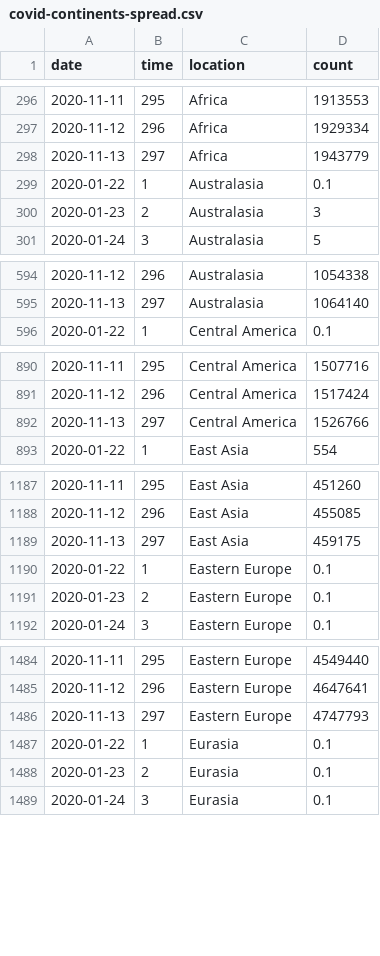
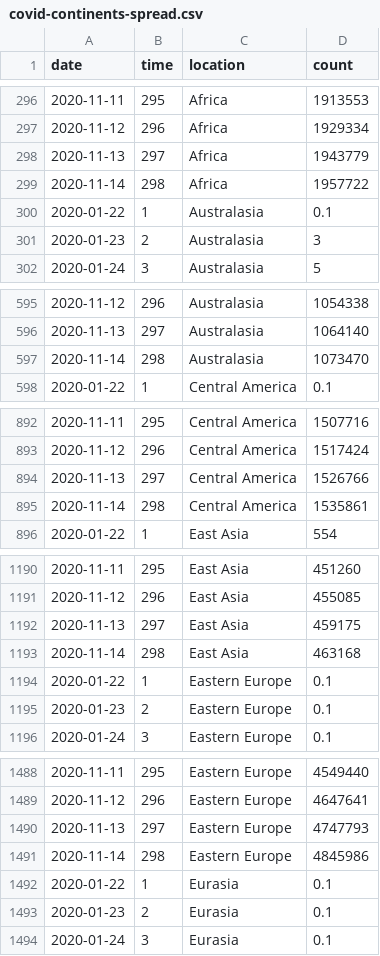
Before and after one commit to robhanssen/covid19-v2, a CSV file: data/covid-continents-spread.csv, drawn as a sheet; only a part is shown, gaps mark what is left out; the diff covers the shown part only.

Commit message:
data update 11/15

```diff
--- a/data/covid-continents-spread.csv
+++ b/data/covid-continents-spread.csv
@@ -298,2 +298,3 @@ date,time,location,count
 2020-11-13,297,Africa,1943779
+2020-11-14,298,Africa,1957722
 2020-01-22,1,Australasia,0.1
@@ -595,2 +596,3 @@ date,time,location,count
 2020-11-13,297,Australasia,1064140
+2020-11-14,298,Australasia,1073470
 2020-01-22,1,Central America,0.1
@@ -892,2 +894,3 @@ date,time,location,count
 2020-11-13,297,Central America,1526766
+2020-11-14,298,Central America,1535861
 2020-01-22,1,East Asia,554
@@ -1189,2 +1192,3 @@ date,time,location,count
 2020-11-13,297,East Asia,459175
+2020-11-14,298,East Asia,463168
 2020-01-22,1,Eastern Europe,0.1
@@ -1486,2 +1490,3 @@ date,time,location,count
 2020-11-13,297,Eastern Europe,4747793
+2020-11-14,298,Eastern Europe,4845986
 2020-01-22,1,Eurasia,0.1
```
Also changed, not shown: 8 added rows elsewhere in this file, data/covid-continents-deaths.csv, data/covid-continents-deathsgrowth.csv, 33 other files.
